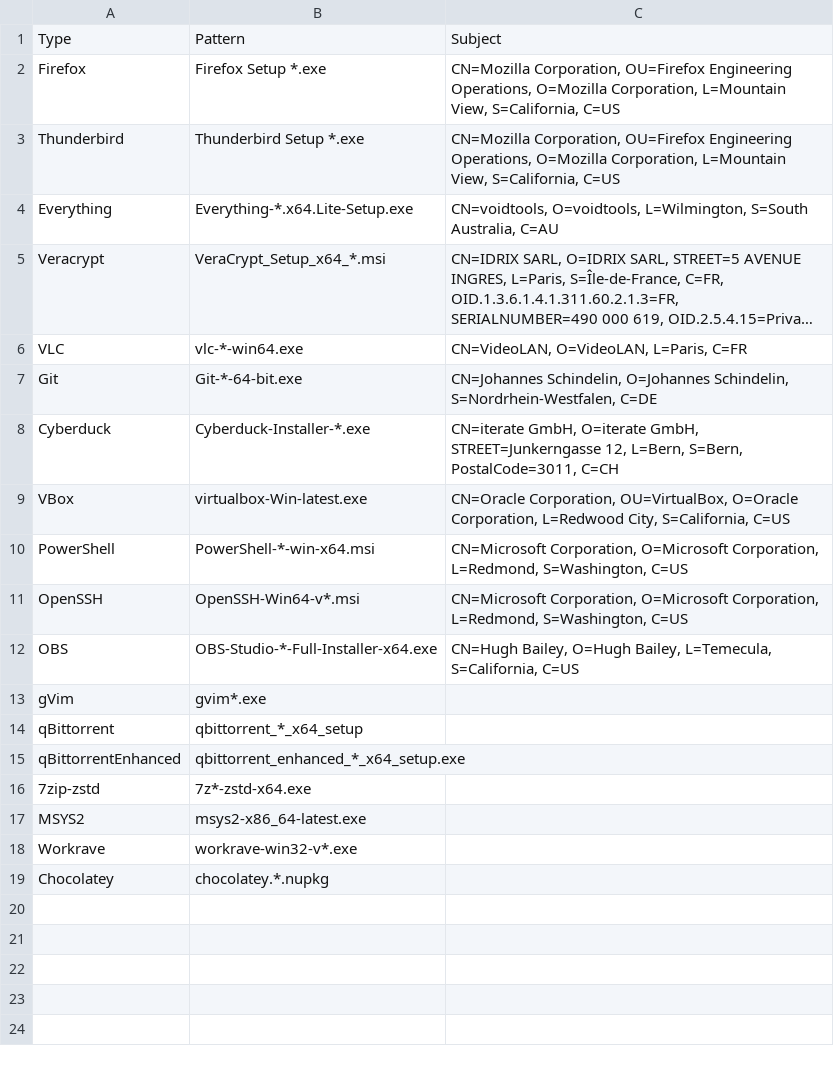
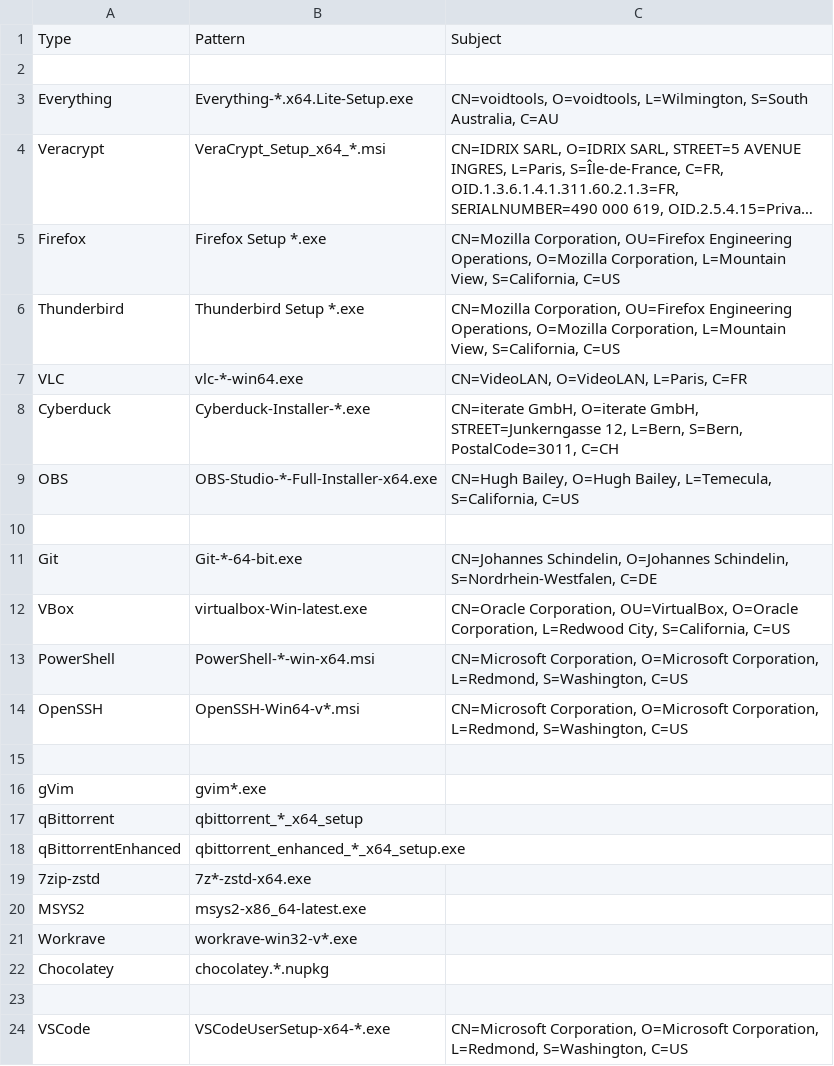
Before and after one commit to neo-sam/mysysprep, a CSV file: pkgs/_verify.csv, drawn as a sheet; long unchanged cells end in …; addresses are those after the commit; the diff names each change by its address in the sheet, - before the commit and + after, or states it on an @@ line.

```diff
--- a/pkgs/_verify.csv
+++ b/pkgs/_verify.csv
+row 2: (empty)
@@ row 4 moved to row 3: Everything @@
@@ row 5 moved to row 4: Veracrypt @@
+row 9: OBS | OBS-Studio-*-Full-Installer-x64.exe | CN=Hugh Bailey, O=Hugh Bailey, L=Temecula, S=California, C=US
+row 10: (empty)
-row 15: OBS | OBS-Studio-*-Full-Installer-x64.exe | CN=Hugh Bailey, O=Hugh Bailey, L=Temecula, S=California, C=US
+row 15: (empty)
+row 23: (empty)
+row 24: VSCode | VSCodeUserSetup-x64-*.exe | CN=Microsoft Corporation, O=Microsoft Corporation, L=Redmond, S=Washington, C=US
```
Also changed, not shown: 25 other files.
